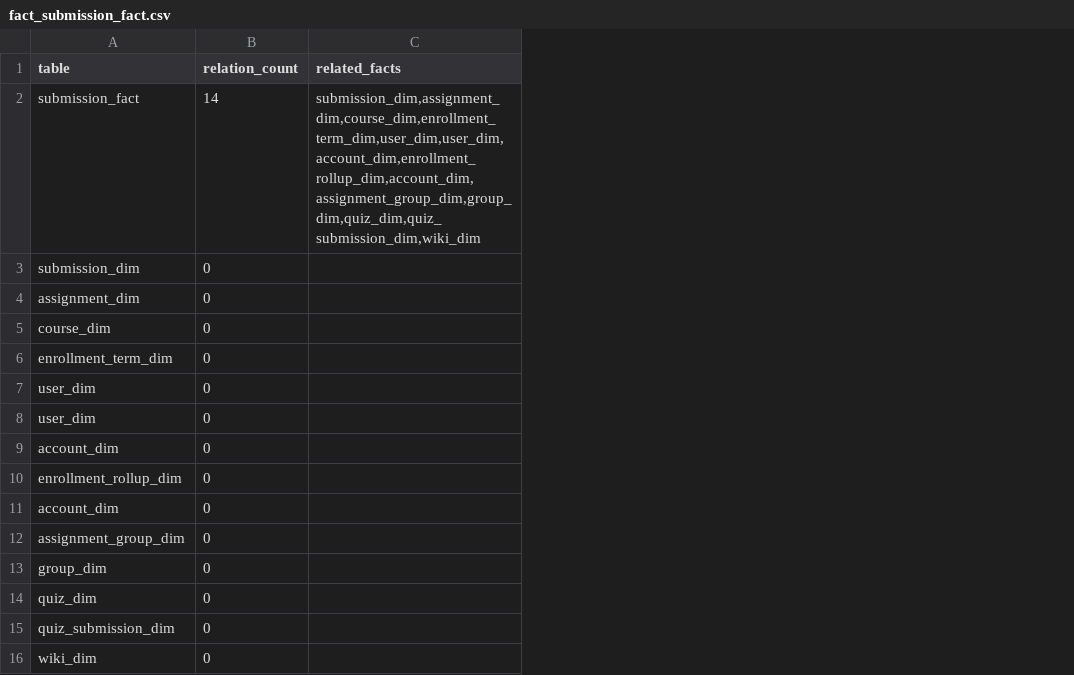
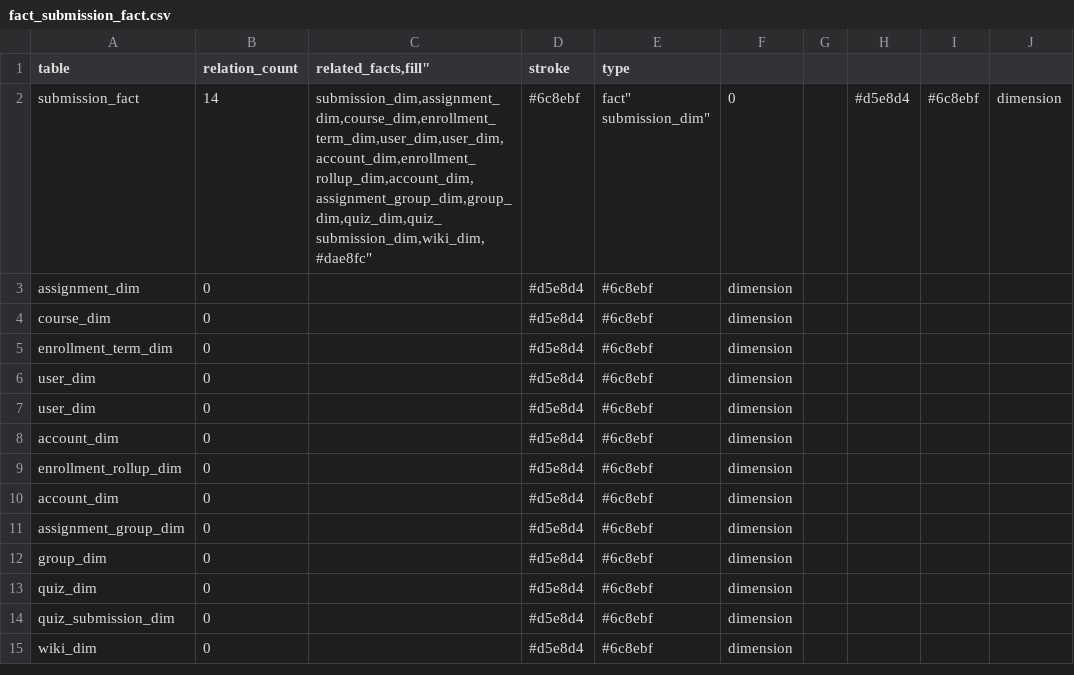
Before and after one commit to craijord/canvas-data-svc-info, a CSV file: fact_submission_fact.csv, drawn as a sheet; removed rows and columns are numbered as before the commit, all else as after; ↵ is a line break in a cell; the diff names each change by its address in the sheet, - before the commit and + after, or states it on an @@ line.

Commit message:
Update fact_submission_fact.csv

```diff
--- a/fact_submission_fact.csv
+++ b/fact_submission_fact.csv
-column C (related_facts), row 2: submission_dim,assignment_dim,course_dim,enrollment_term_dim,user_dim,user_dim,account_dim,enrollment_rollup_dim,account_dim,assignment_group_dim,group_dim,quiz_dim,quiz_submission_dim,wiki_dim
+column C (related_facts,fill"), row 2: submission_dim,assignment_dim,course_dim,enrollment_term_dim,user_dim,user_dim,account_dim,enrollment_rollup_dim,account_dim,assignment_group_dim,group_dim,quiz_dim,quiz_submission_dim,wiki_dim,#dae8fc"
+column D (stroke), rows 2-15: #6c8ebf | #d5e8d4 | #d5e8d4 | #d5e8d4 | #d5e8d4 | #d5e8d4 | #d5e8d4 | #d5e8d4 | #d5e8d4 | #d5e8d4 | #d5e8d4 | #d5e8d4 | #d5e8d4 | #d5e8d4
+column E (type), rows 2-15: fact" ↵ submission_dim" | #6c8ebf | #6c8ebf | #6c8ebf | #6c8ebf | #6c8ebf | #6c8ebf | #6c8ebf | #6c8ebf | #6c8ebf | #6c8ebf | #6c8ebf | #6c8ebf | #6c8ebf
+column F, rows 2-15: 0 | dimension | dimension | dimension | dimension | dimension | dimension | dimension | dimension | dimension | dimension | dimension | dimension | dimension
+column G, empty
+column H, row 2: #d5e8d4
+column I, row 2: #6c8ebf
+column J, row 2: dimension
-row 3: submission_dim | 0
```
